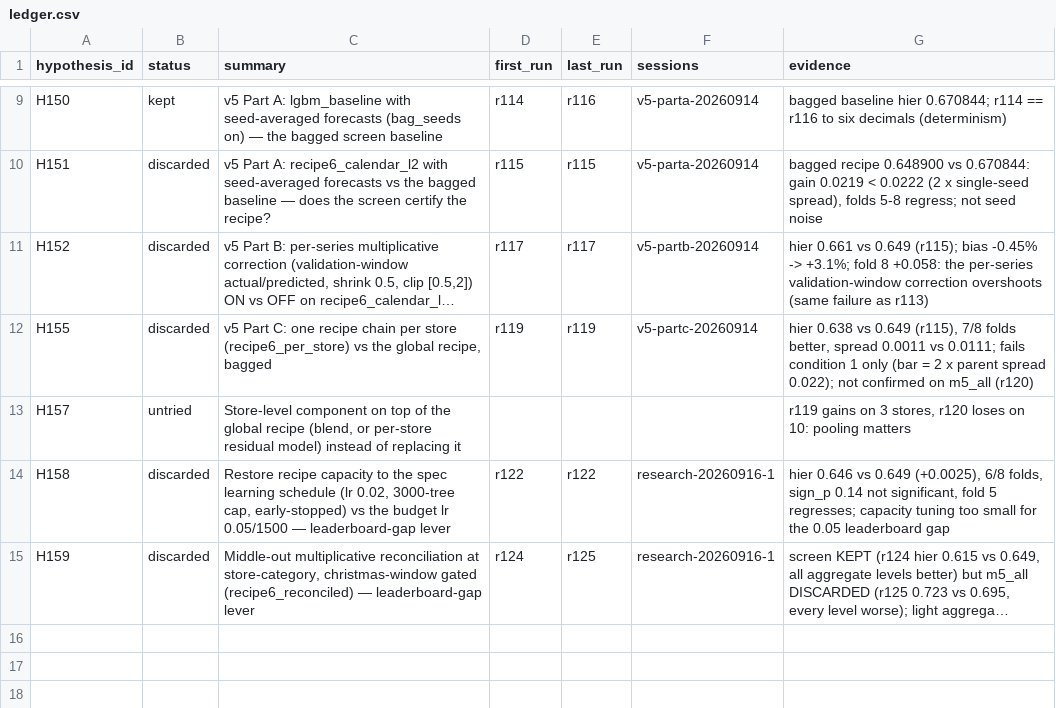
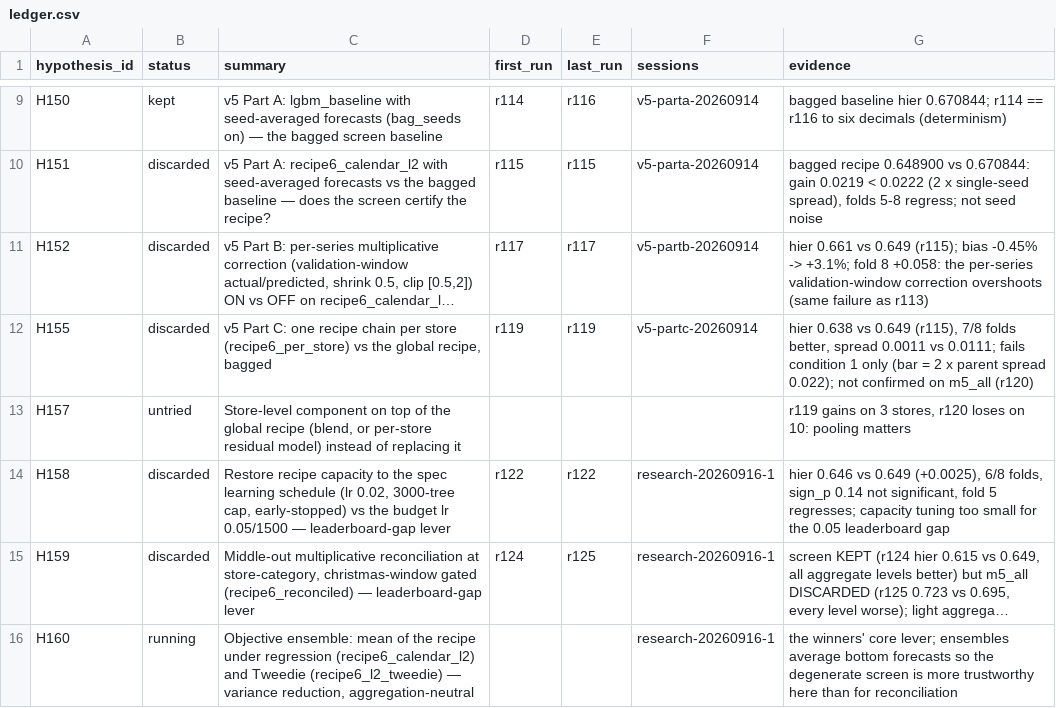
Before and after one commit to rslayer/kepler, a CSV file: hypotheses/m5_3/ledger.csv, drawn as a sheet; only a part is shown, gaps mark what is left out; long unchanged cells end in …; the diff names each change by its address in the sheet, - before the commit and + after, or states it on an @@ line.

```diff
--- a/hypotheses/m5_3/ledger.csv
+++ b/hypotheses/m5_3/ledger.csv
+row 16: H160 | running | Objective ensemble: mean of the recipe under regression (recipe6_calendar_l2) and Tweedie (recipe6_l2_tweedie) — variance reduction, aggregation-neutral |  |  | research-20260916-1 | the winners' core lever; ensembles average bottom forecasts so the degenerate screen is more trustworthy here than for reconciliation
```
Also changed, not shown: 1 other file.
